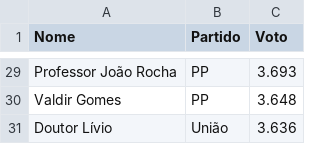
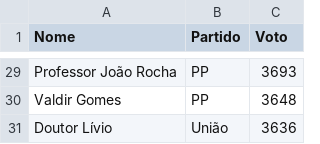
Before and after one commit to RiquelmeG22/CodigosSenac, a CSV file: eleicao.csv, drawn as a sheet; only a part is shown, gaps mark what is left out; the diff covers the shown part only; the diff names each change by its address in the sheet, - before the commit and + after, or states it on an @@ line.

```diff
--- a/eleicao.csv
+++ b/eleicao.csv
-C29 (Voto): 3.693
+C29 (Voto): 3693
-C30 (Voto): 3.648
+C30 (Voto): 3648
-C31 (Voto): 3.636
+C31 (Voto): 3636
```
Also changed, not shown: 27 edited cells elsewhere in this file, 3 other files.
